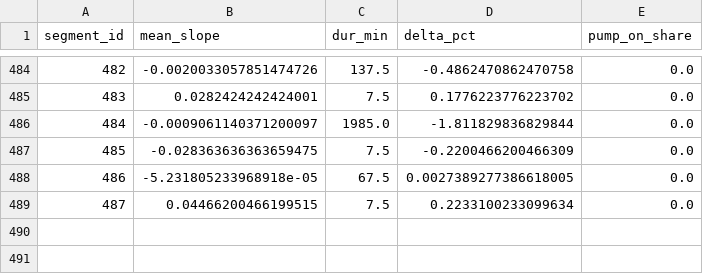
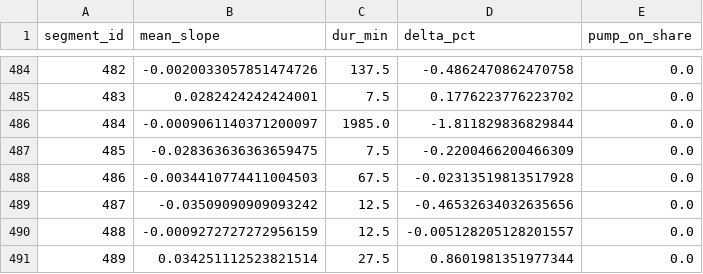
Before and after one commit to gabe1boon/SpainBrainWeb, a CSV file: data/processed/water_tank_segment_stats.csv, drawn as a sheet; only a part is shown, gaps mark what is left out.

```diff
--- a/data/processed/water_tank_segment_stats.csv
+++ b/data/processed/water_tank_segment_stats.csv
@@ -487,3 +487,5 @@ segment_id,mean_slope,dur_min,delta_pct,pump_on_share
 485,-0.028363636363659475,7.5,-0.2200466200466309,0.0
-486,-5.231805233968918e-05,67.5,0.0027389277386618005,0.0
-487,0.04466200466199515,7.5,0.2233100233099634,0.0
+486,-0.0034410774411004503,67.5,-0.02313519813517928,0.0
+487,-0.03509090909093242,12.5,-0.46532634032635656,0.0
+488,-0.0009272727272956159,12.5,-0.005128205128201557,0.0
+489,0.034251112523821514,27.5,0.8601981351977344,0.0
```
Also changed, not shown: data/processed/water_tank_clean.csv, 5 other files.
